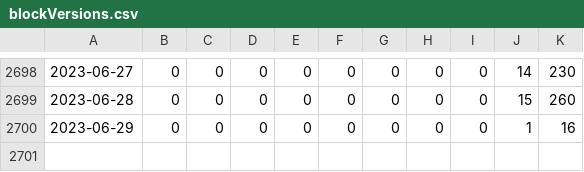
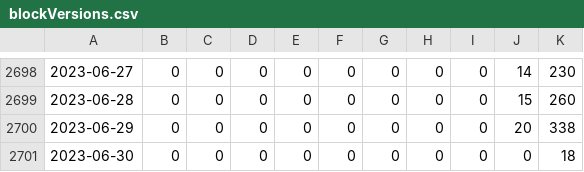
Before and after one commit to bochinchero/dcrpgdata, a CSV file: data/blockVersions.csv, drawn as a sheet; only a part is shown, gaps mark what is left out; the diff names each change by its address in the sheet, - before the commit and + after, or states it on an @@ line.

```diff
--- a/data/blockVersions.csv
+++ b/data/blockVersions.csv
-J2700: 1
+J2700: 20
-K2700: 16
+K2700: 338
+row 2701: 2023-06-30 | 0 | 0 | 0 | 0 | 0 | 0 | 0 | 0 | 0 | 18
```
Also changed, not shown: data/blockRewards.csv, data/rvUSD.csv, 3 other files.
